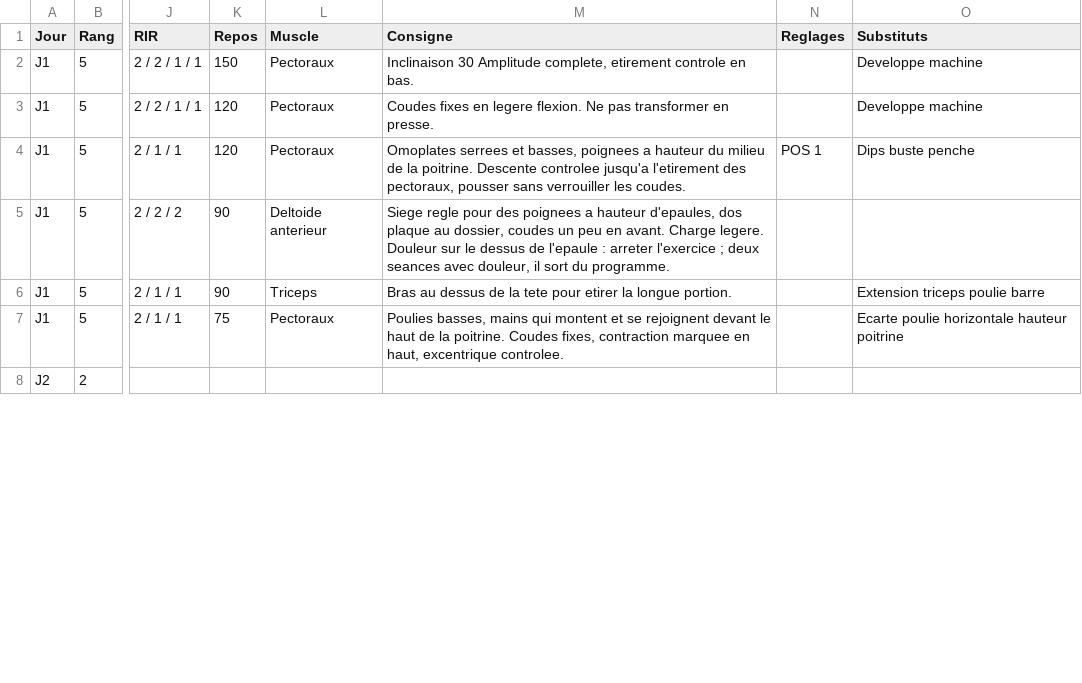
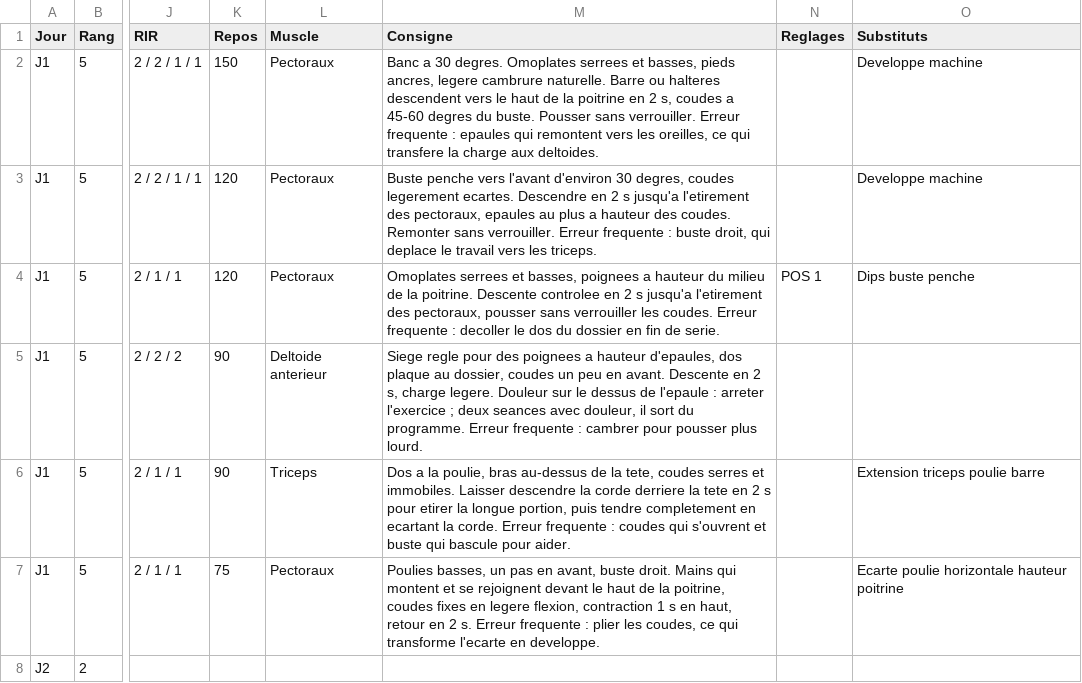
Before and after one commit to Tacion602/Muscu, a CSV file: classeur/Programme.csv, drawn as a sheet; only a part is shown, gaps mark what is left out; the diff covers the shown part only; the diff names each change by its address in the sheet, - before the commit and + after, or states it on an @@ line.

```diff
--- a/classeur/Programme.csv
+++ b/classeur/Programme.csv
-M2 (Consigne): Inclinaison 30 Amplitude complete, etirement controle en bas.
+M2 (Consigne): Banc a 30 degres. Omoplates serrees et basses, pieds ancres, legere cambrure naturelle. Barre ou halteres descendent vers le haut de la poitrine en 2 s, coudes a 45-60 degres du buste. Pousser sans verrouiller. Erreur frequente : epaules qui remontent vers les oreilles, ce qui transfere la charge aux deltoides.
-M3 (Consigne): Coudes fixes en legere flexion. Ne pas transformer en presse.
+M3 (Consigne): Buste penche vers l'avant d'environ 30 degres, coudes legerement ecartes. Descendre en 2 s jusqu'a l'etirement des pectoraux, epaules au plus a hauteur des coudes. Remonter sans verrouiller. Erreur frequente : buste droit, qui deplace le travail vers les triceps.
-M4 (Consigne): …Descente controlee jusqu'a l'etirement des pectoraux, pousser sans verrouiller les coudes.
+M4 (Consigne): …Descente controlee en 2 s jusqu'a l'etirement des pectoraux, pousser sans verrouiller les coudes. Erreur frequente : decoller le dos du dossier en fin de serie.
-M5 (Consigne): …en avant. Charge legere. Douleur sur le dessus de l'epaule : arreter l'exercice ; deux seances avec douleur, il sort du programme.
+M5 (Consigne): …en avant. Descente en 2 s, charge legere. Douleur sur le dessus de l'epaule : arreter l'exercice ; deux seances avec douleur, il sort du programme. Erreur frequente : cambrer pour pousser plus lourd.
-M6 (Consigne): Bras au dessus de la tete pour etirer la longue portion.
+M6 (Consigne): Dos a la poulie, bras au-dessus de la tete, coudes serres et immobiles. Laisser descendre la corde derriere la tete en 2 s pour etirer la longue portion, puis tendre completement en ecartant la corde. Erreur frequente : coudes qui s'ouvrent et buste qui bascule pour aider.
-M7 (Consigne): Poulies basses, mains qui montent et se rejoignent devant le haut de la poitrine. Coudes fixes, contraction marquee en haut, excentrique controlee.
+M7 (Consigne): Poulies basses, un pas en avant, buste droit. Mains qui montent et se rejoignent devant le haut de la poitrine, coudes fixes en legere flexion, contraction 1 s en haut, retour en 2 s. Erreur frequente : plier les coudes, ce qui transforme l'ecarte en developpe.
```
Also changed, not shown: 1 added row, 1 removed row and 23 edited cells elsewhere in this file, 12 other files.
